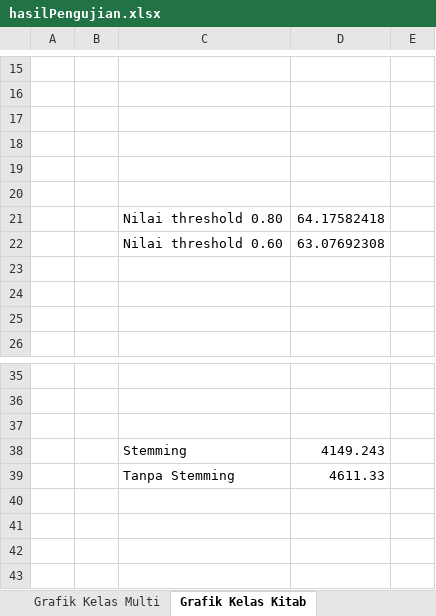
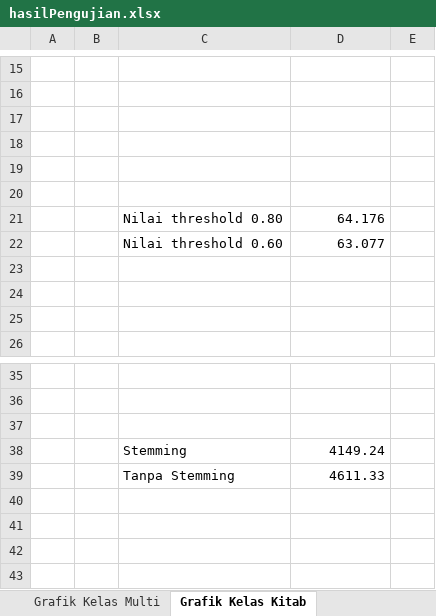
Before and after one commit to yuslanabubakar/Tugas_Akhir, an Excel workbook: code/hasilPengujian.xlsx, sheet Grafik Kelas Kitab, drawn as a sheet; only a part is shown, gaps mark what is left out; values as stored, in another font and other column widths than the file's, no borders; charts and pictures not drawn; the diff names each change by its address in the sheet, - before the commit and + after, or states it on an @@ line.

```diff
--- a/code/hasilPengujian.xlsx (sheet Grafik Kelas Kitab)
+++ b/code/hasilPengujian.xlsx (sheet Grafik Kelas Kitab)
-D21: 64.17582418
+D21: 64.176
-D22: 63.07692308
+D22: 63.077
-D38: 4149.243
+D38: 4149.24
```
Also changed, not shown: charts or pictures, 16 other files.
